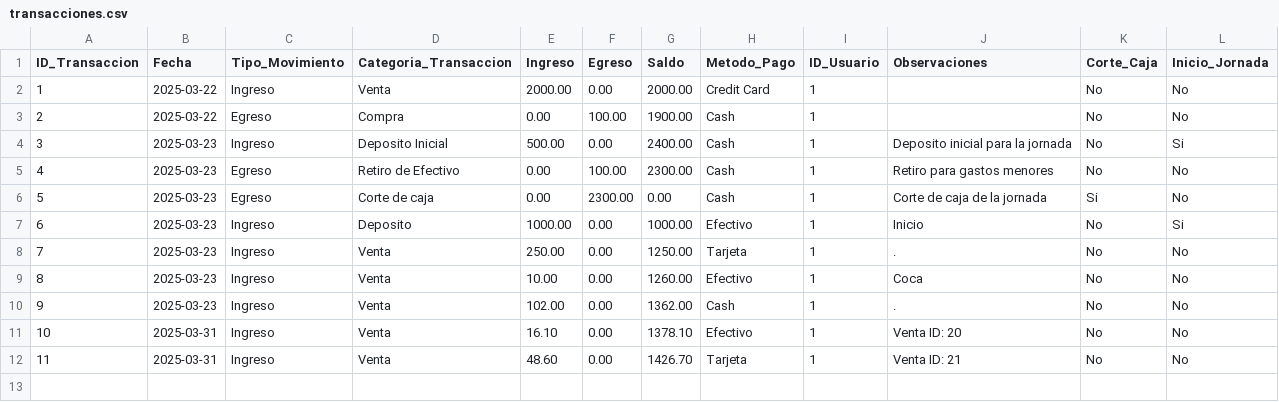
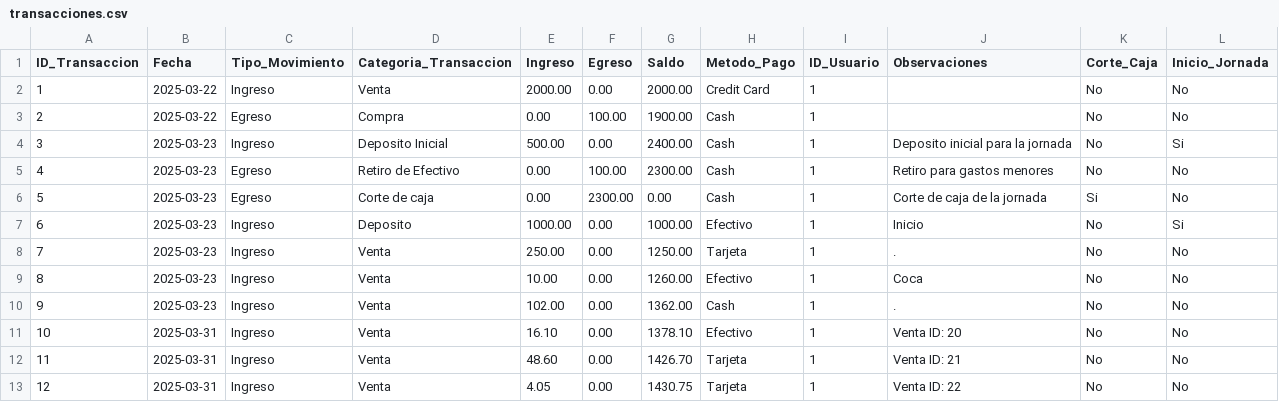
Before and after one commit to CsarChvz/POS-AbarrotesParra_DP, a CSV file: common/data/transacciones.csv, drawn as a sheet.

Commit message:
Descuentos - Aplicación _ Visualización y Configuración de fechas

```diff
--- a/common/data/transacciones.csv
+++ b/common/data/transacciones.csv
@@ -12 +12,2 @@ ID_Transaccion,Fecha,Tipo_Movimiento,Categoria_Transaccion,Ingreso,Egreso,Saldo,
 11,2025-03-31,Ingreso,Venta,48.60,0.00,1426.70,Tarjeta,1,Venta ID: 21,No,No
+12,2025-03-31,Ingreso,Venta,4.05,0.00,1430.75,Tarjeta,1,Venta ID: 22,No,No
```
Also changed, not shown: common/data/productos.csv, common/data/ventas.csv, 8 other files.
